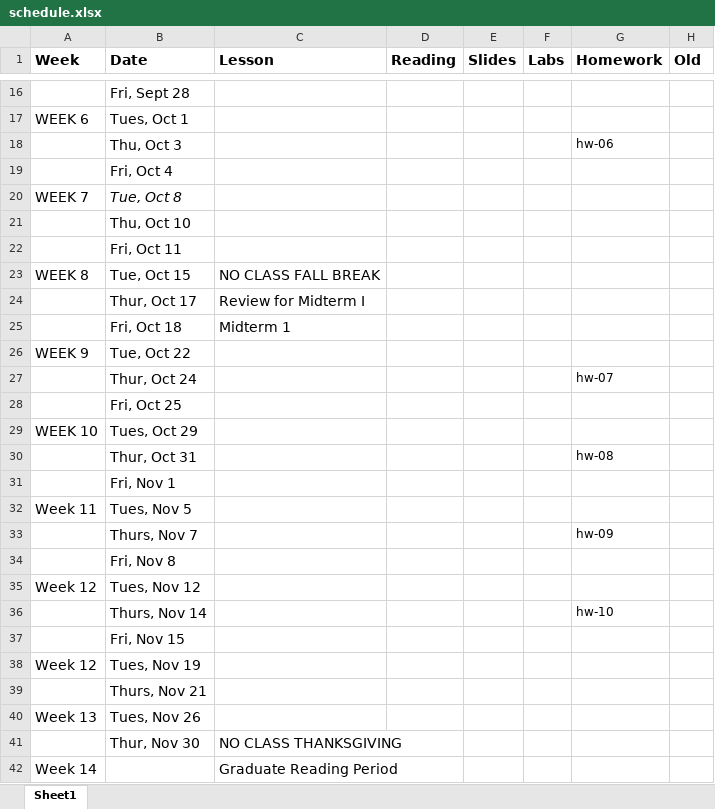
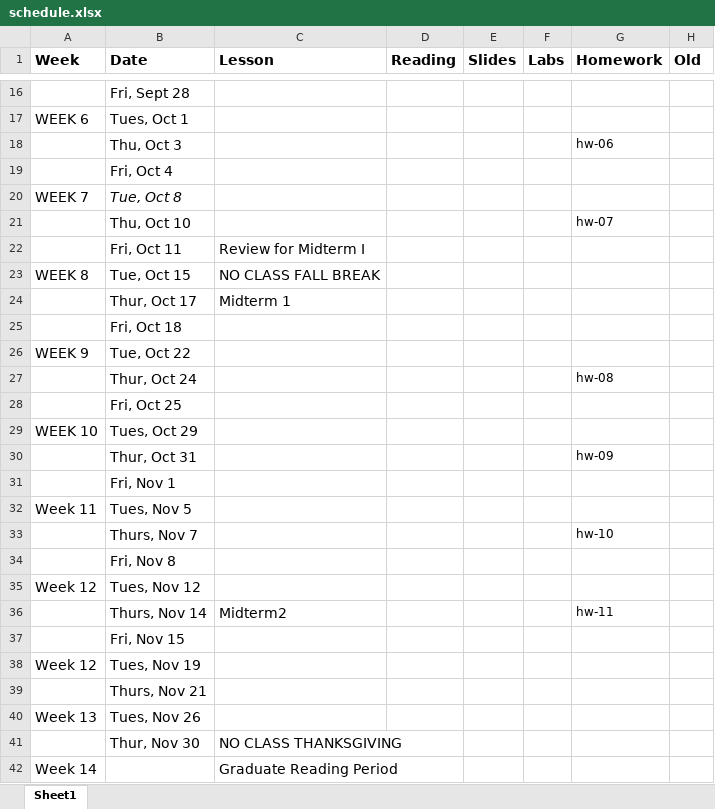
Before and after one commit to STA721-F24/website, an Excel workbook: schedule.xlsx, sheet Sheet1, drawn as a sheet; only a part is shown, gaps mark what is left out; values as stored, in another font and other column widths than the file's, no borders; the diff names each change by its address in the sheet, - before the commit and + after, or states it on an @@ line.

```diff
--- a/schedule.xlsx (sheet Sheet1)
+++ b/schedule.xlsx (sheet Sheet1)
-G21 (Homework): (empty)
+G21 (Homework): hw-07
-C22 (Lesson): (empty)
+C22 (Lesson): Review for Midterm I
-C24 (Lesson): Review for Midterm I
+C24 (Lesson): Midterm 1
-C25 (Lesson): Midterm 1
+C25 (Lesson): (empty)
-G27 (Homework): hw-07
+G27 (Homework): hw-08
-G30 (Homework): hw-08
+G30 (Homework): hw-09
-G33 (Homework): hw-09
+G33 (Homework): hw-10
-C36 (Lesson): (empty)
+C36 (Lesson): Midterm2
-G36 (Homework): hw-10
+G36 (Homework): hw-11
```
Also changed, not shown: 2 other files.
